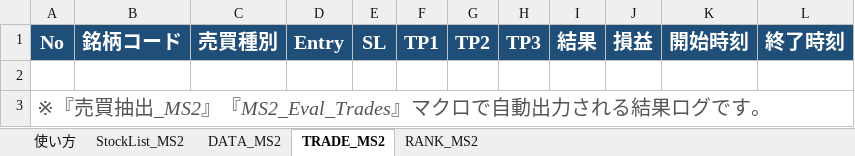
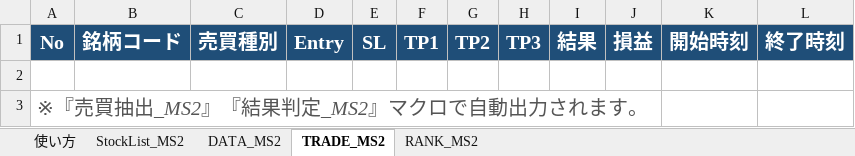
Before and after one commit to harusakimouse/-, an Excel workbook: ATR_MS2_completed.xlsm, sheet TRADE_MS2, drawn as a sheet; values as stored, in another font and other column widths than the file's, no borders; the diff names each change by its address in the sheet, - before the commit and + after, or states it on an @@ line.

```diff
--- a/ATR_MS2_completed.xlsm (sheet TRADE_MS2)
+++ b/ATR_MS2_completed.xlsm (sheet TRADE_MS2)
-A3: ※『売買抽出_MS2』『MS2_Eval_Trades』マクロで自動出力される結果ログです。
+A3: ※『売買抽出_MS2』『結果判定_MS2』マクロで自動出力されます。
```
Also changed, not shown: sheet DATA_MS2, sheet 使い方, sheet RANK_MS2, sheet StockList_MS2, 2 other files.
